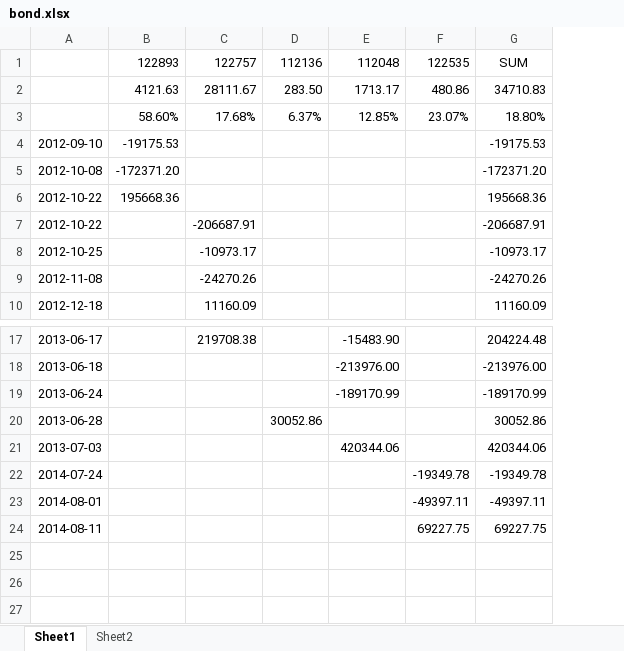
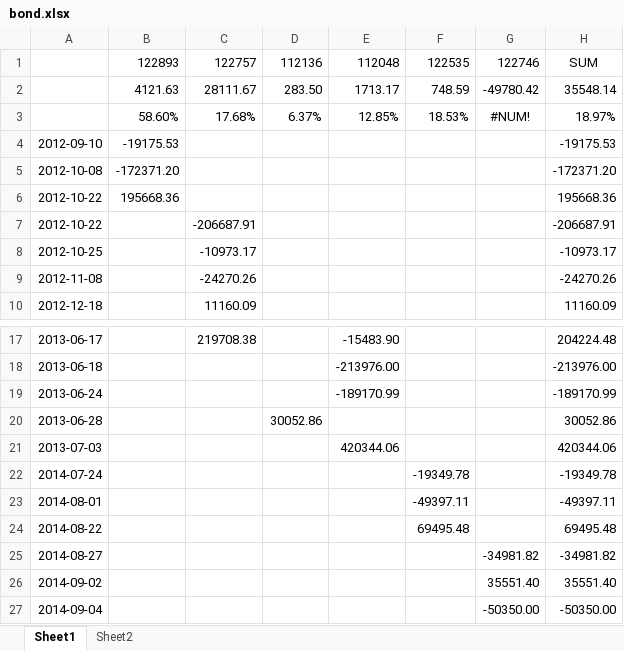
Before and after one commit to zifengyu/stock, an Excel workbook: report/bond/bond.xlsx, sheet Sheet1, drawn as a sheet; only a part is shown, gaps mark what is left out; values as stored, in another font and other column widths than the file's, no borders; removed rows and columns are numbered as before the commit, all else as after; the diff names each change by its address in the sheet, - before the commit and + after, or states it on an @@ line.

Commit message:
data

```diff
--- a/report/bond/bond.xlsx (sheet Sheet1)
+++ b/report/bond/bond.xlsx (sheet Sheet1)
+column G, rows 1-3: 122746 | -49780.42 | #NUM!
-F2: 480.86
+F2: 748.59
-H2: 34710.83
+H2: 35548.14
-F3: 23.07%
+F3: 18.53%
-H3: 18.80%
+H3: 18.97%
-row 24: 2014-08-11 |  |  |  |  | 69227.75 | 69227.75
+row 24: 2014-08-22 |  |  |  |  | 69495.48 |  | 69495.48
+row 25: 2014-08-27 |  |  |  |  |  | -34981.82 | -34981.82
+row 26: 2014-09-02 |  |  |  |  |  | 35551.40 | 35551.40
+row 27: 2014-09-04 |  |  |  |  |  | -50350.00 | -50350.00
```
Also changed, not shown: formulas that keep their value, 7 other files.
